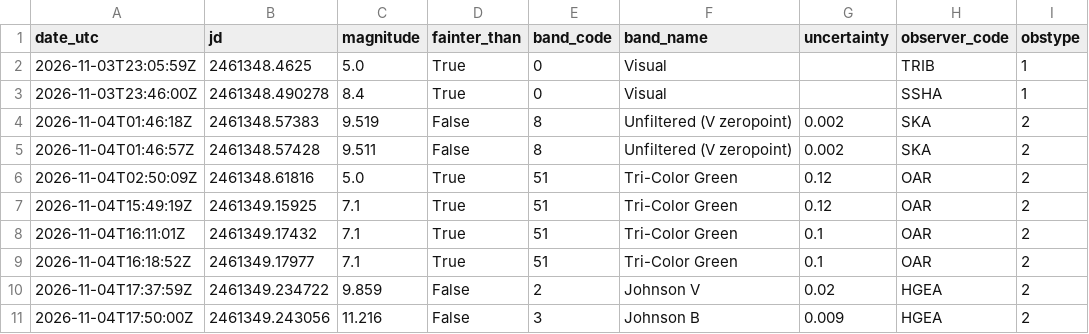
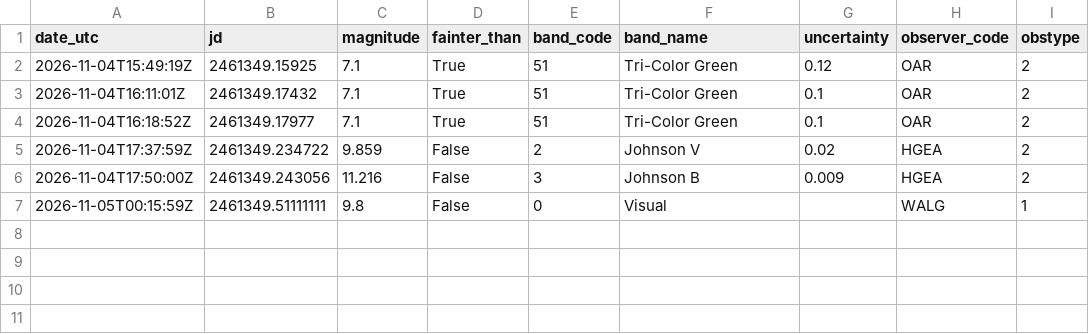
Before and after one commit to thg4web/vso, a CSV file: static/exports/tcrb_latest24h.csv, drawn as a sheet.

Commit message:
Data refresh: 2026-11-05T04:13:01Z

```diff
--- a/static/exports/tcrb_latest24h.csv
+++ b/static/exports/tcrb_latest24h.csv
@@ -1,7 +1,2 @@
 date_utc,jd,magnitude,fainter_than,band_code,band_name,uncertainty,observer_code,obstype
-2026-11-03T23:05:59Z,2461348.4625,5.0,True,0,Visual,,TRIB,1
-2026-11-03T23:46:00Z,2461348.490278,8.4,True,0,Visual,,SSHA,1
-2026-11-04T01:46:18Z,2461348.57383,9.519,False,8,Unfiltered (V zeropoint),0.002,SKA,2
-2026-11-04T01:46:57Z,2461348.57428,9.511,False,8,Unfiltered (V zeropoint),0.002,SKA,2
-2026-11-04T02:50:09Z,2461348.61816,5.0,True,51,Tri-Color Green,0.12,OAR,2
 2026-11-04T15:49:19Z,2461349.15925,7.1,True,51,Tri-Color Green,0.12,OAR,2
@@ -11 +6,2 @@ date_utc,jd,magnitude,fainter_than,band_code,band_name,uncertainty,observer_code
 2026-11-04T17:50:00Z,2461349.243056,11.216,False,3,Johnson B,0.009,HGEA,2
+2026-11-05T00:15:59Z,2461349.51111111,9.8,False,0,Visual,,WALG,1
```
Also changed, not shown: 2 other files.
